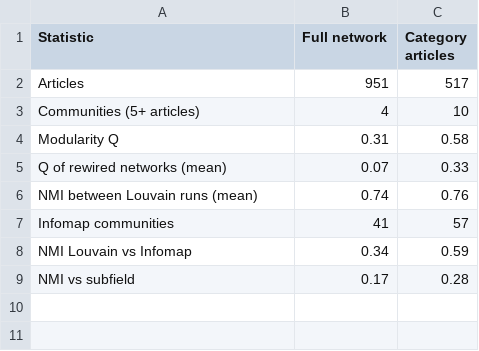
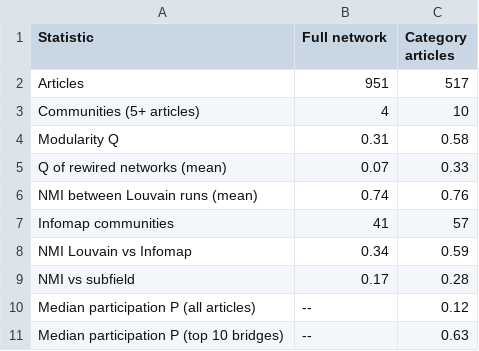
Before and after one commit to LZBTH16/cosc-421-project, a CSV file: results/rq3/tab_rq3_checks.csv, drawn as a sheet.

Commit message:
Updated rq3 to rq3 r code and results
Co-authored-by: Elizabeth Yakovlev <lizrd2016@gmail.com>

```diff
--- a/results/rq3/tab_rq3_checks.csv
+++ b/results/rq3/tab_rq3_checks.csv
@@ -9 +9,3 @@ NMI Louvain vs Infomap,0.34,0.59
 NMI vs subfield,0.17,0.28
+Median participation P (all articles),--,0.12
+Median participation P (top 10 bridges),--,0.63
```
Also changed, not shown: results/rq4/tab_rq4_density.csv, 23 other files.
